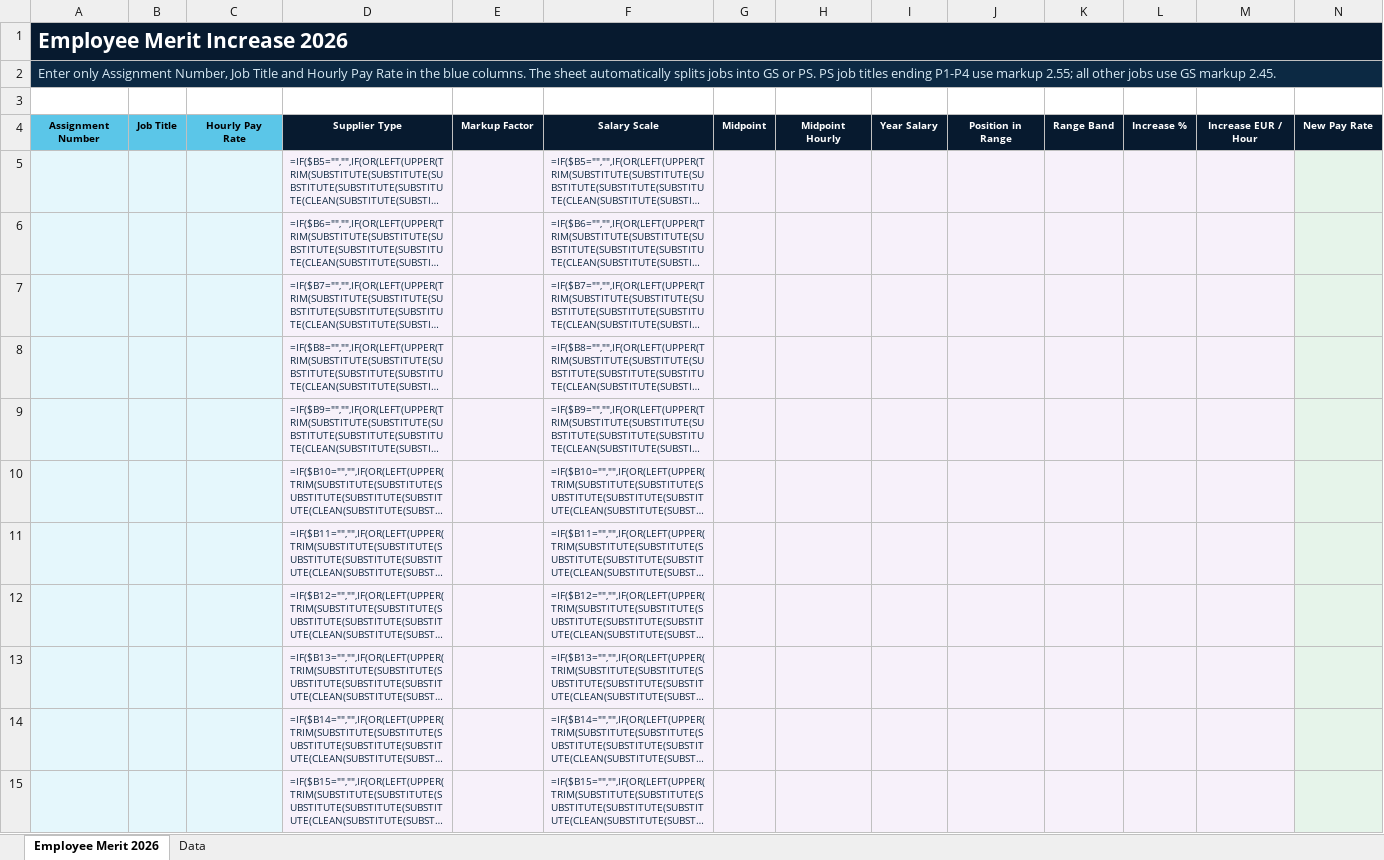
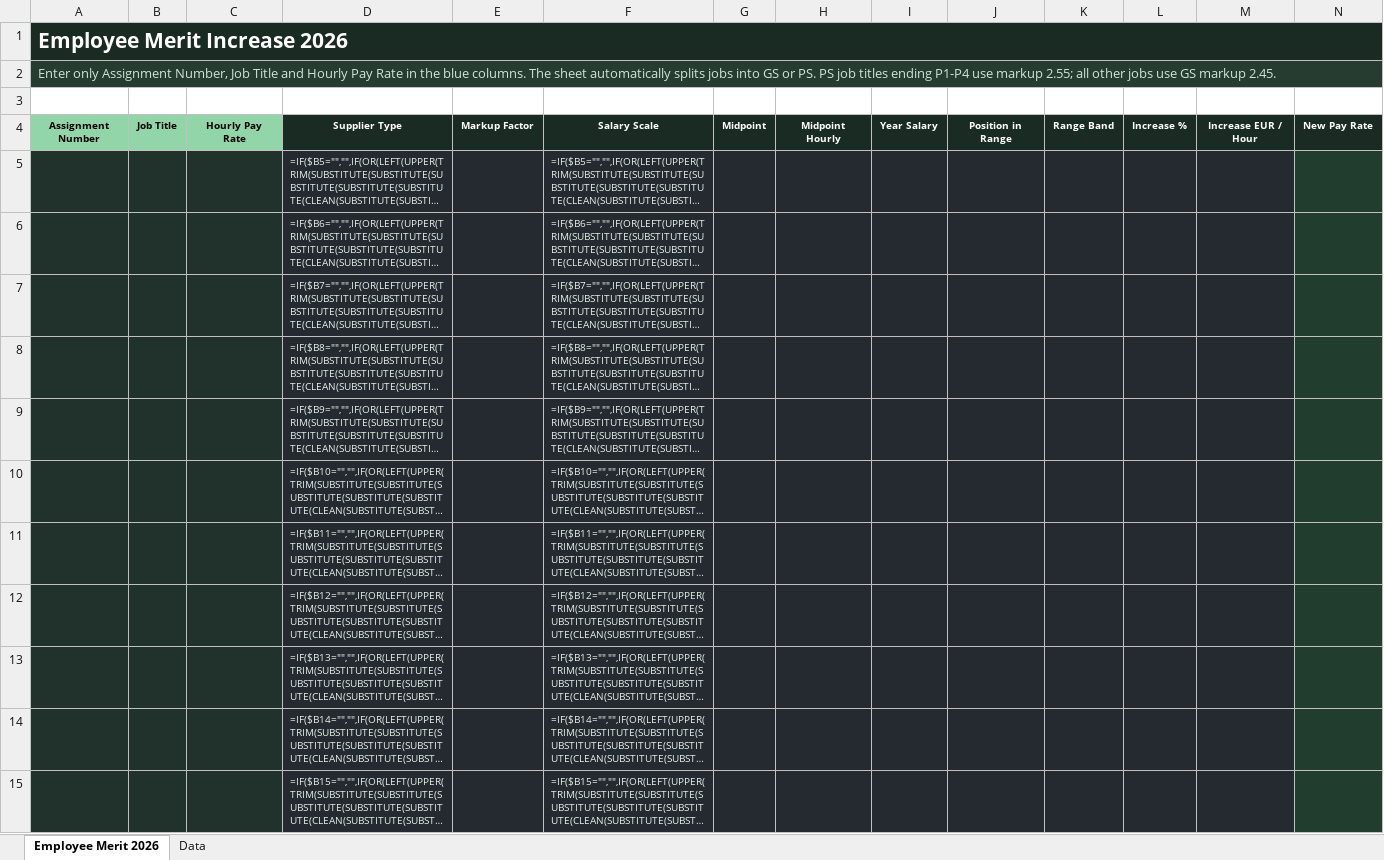
Before and after one commit to Gingerek/rafal-wilk-digital-workshop, an Excel workbook: downloads/Merit_2026_Employee_Bulk_Calculator_350_exact.xlsx, sheet Employee Merit 2026, drawn as a sheet; only a part is shown; long unchanged cells end in …; values as stored, in another font and other column widths than the file's, no borders; formulas without a stored value are shown as written; charts and pictures and conditional formats and table styles not drawn; the diff covers the shown part only; the diff names each change by its address in the sheet, - before the commit and + after, or states it on an @@ line.

Commit message:
Redesign native module workspaces around their launcher identities and restyle Merit workbook

```diff
--- a/downloads/Merit_2026_Employee_Bulk_Calculator_350_exact.xlsx (sheet Employee Merit 2026)
+++ b/downloads/Merit_2026_Employee_Bulk_Calculator_350_exact.xlsx (sheet Employee Merit 2026)
-A2:N2 fill: #0C2943
+A2:N2 fill: #273C31
-A2 text colour: #D6E8F3
+A2 text colour: #D0E2D5
-A4:C4 fill: #5BC6E8
+A4:C4 fill: #91D5A8
-A5:C15 fill: #E5F7FC
+A5:C15 fill: #20322B
-D5:M15 fill: #F7F1FA
+D5:M15 fill: #252A30
-D5:D15 text colour: #102A43
+D5:D15 text colour: #E5F0E9
-F5:F15 text colour: #102A43
+F5:F15 text colour: #E5F0E9
-N5:N15 fill: #E6F4EA
+N5:N15 fill: #203D2D
```
Also changed, not shown: cell formats elsewhere in this sheet, sheet Data, charts or pictures, 21 other files.
